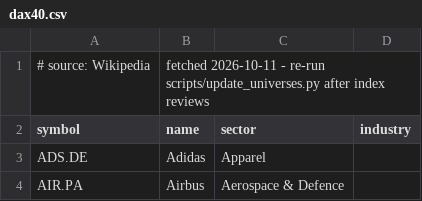
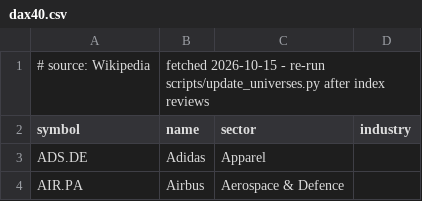
Before and after one commit to Timonkru/sessiondesk, a CSV file: sessiondesk/data/universes/dax40.csv, drawn as a sheet; only a part is shown.

```diff
--- a/sessiondesk/data/universes/dax40.csv
+++ b/sessiondesk/data/universes/dax40.csv
@@ -1,2 +1,2 @@
-# source: Wikipedia, fetched 2026-10-11 - re-run scripts/update_universes.py after index reviews
+# source: Wikipedia, fetched 2026-10-15 - re-run scripts/update_universes.py after index reviews
 symbol,name,sector,industry
```
Also changed, not shown: sessiondesk/data/universes/nasdaq100.csv, sessiondesk/data/universes/sp500.csv, 15 other files.
